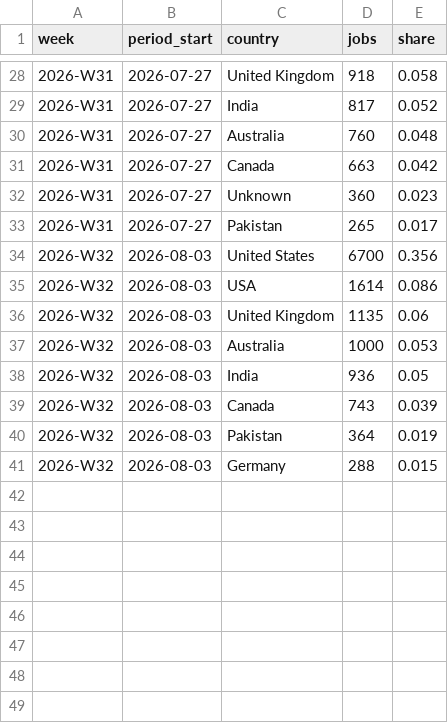
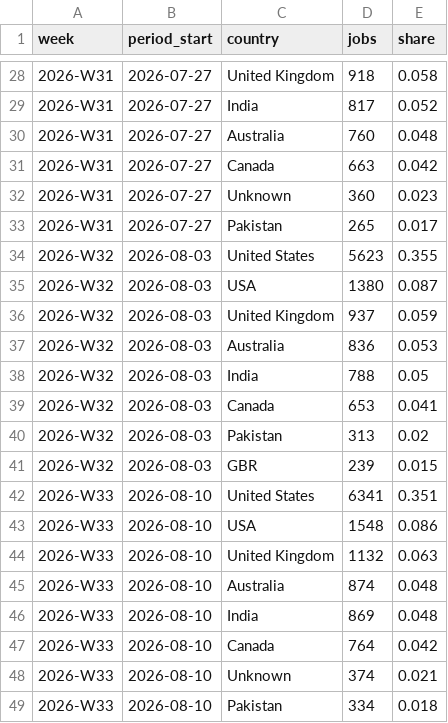
Before and after one commit to snipeworkapp-oss/upwork-market-data, a CSV file: data/countries.csv, drawn as a sheet; only a part is shown, gaps mark what is left out.

```diff
--- a/data/countries.csv
+++ b/data/countries.csv
@@ -33,9 +33,17 @@ week,period_start,country,jobs,share
 2026-W31,2026-07-27,Pakistan,265,0.017
-2026-W32,2026-08-03,United States,6700,0.356
-2026-W32,2026-08-03,USA,1614,0.086
-2026-W32,2026-08-03,United Kingdom,1135,0.06
-2026-W32,2026-08-03,Australia,1000,0.053
-2026-W32,2026-08-03,India,936,0.05
-2026-W32,2026-08-03,Canada,743,0.039
-2026-W32,2026-08-03,Pakistan,364,0.019
-2026-W32,2026-08-03,Germany,288,0.015
+2026-W32,2026-08-03,United States,5623,0.355
+2026-W32,2026-08-03,USA,1380,0.087
+2026-W32,2026-08-03,United Kingdom,937,0.059
+2026-W32,2026-08-03,Australia,836,0.053
+2026-W32,2026-08-03,India,788,0.05
+2026-W32,2026-08-03,Canada,653,0.041
+2026-W32,2026-08-03,Pakistan,313,0.02
+2026-W32,2026-08-03,GBR,239,0.015
+2026-W33,2026-08-10,United States,6341,0.351
+2026-W33,2026-08-10,USA,1548,0.086
+2026-W33,2026-08-10,United Kingdom,1132,0.063
+2026-W33,2026-08-10,Australia,874,0.048
+2026-W33,2026-08-10,India,869,0.048
+2026-W33,2026-08-10,Canada,764,0.042
+2026-W33,2026-08-10,Unknown,374,0.021
+2026-W33,2026-08-10,Pakistan,334,0.018
```
Also changed, not shown: data/categories.csv, data/weekly.csv.
